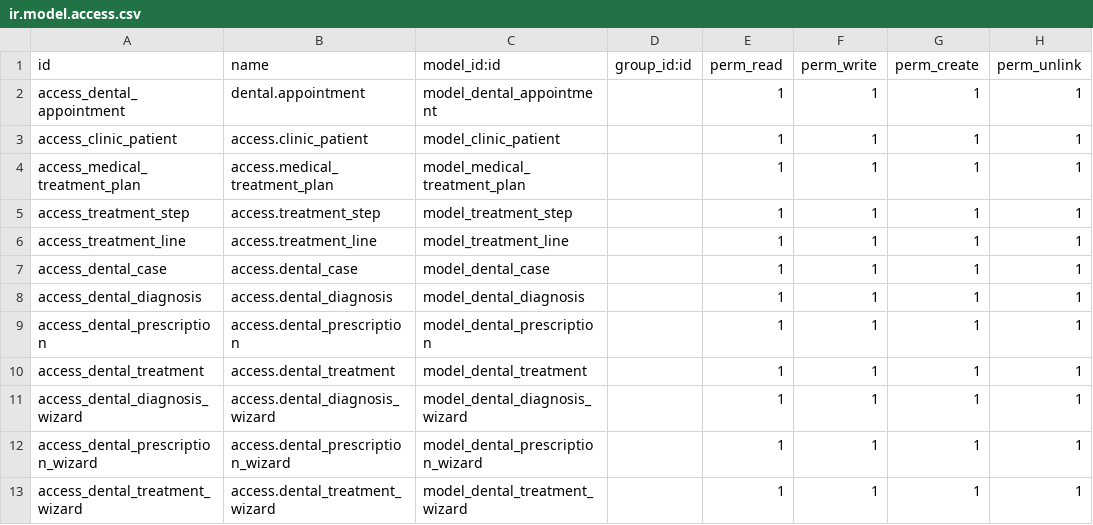
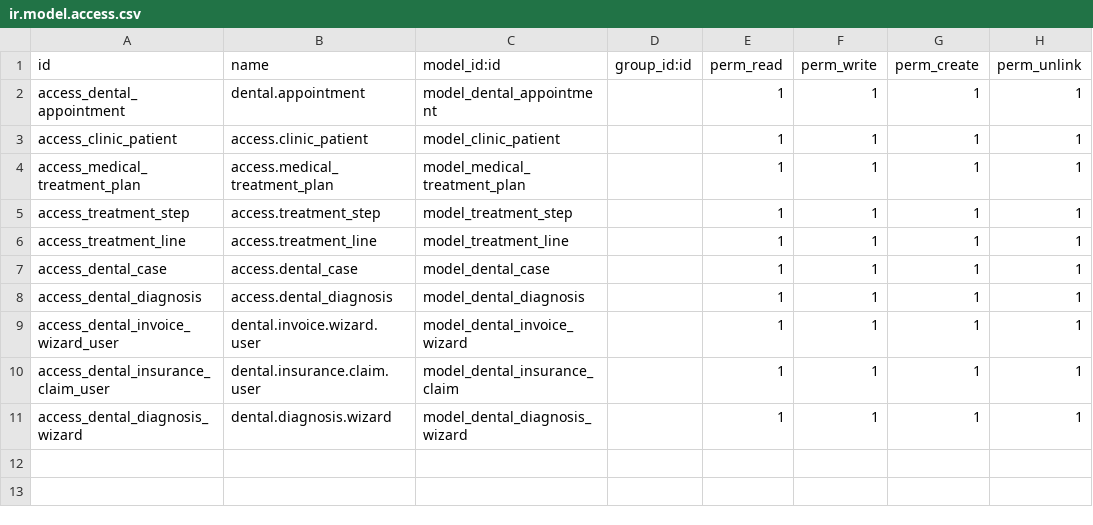
Before and after one commit to sayedanwar2000/clinic_management, a CSV file: clinic_management/security/ir.model.access.csv, drawn as a sheet.

```diff
--- a/clinic_management/security/ir.model.access.csv
+++ b/clinic_management/security/ir.model.access.csv
@@ -8,6 +8,4 @@ access_dental_case,access.dental_case,model_dental_case,,1,1,1,1
 access_dental_diagnosis,access.dental_diagnosis,model_dental_diagnosis,,1,1,1,1
-access_dental_prescription,access.dental_prescription,model_dental_prescription,,1,1,1,1
-access_dental_treatment,access.dental_treatment,model_dental_treatment,,1,1,1,1
-access_dental_diagnosis_wizard,access.dental_diagnosis_wizard,model_dental_diagnosis_wizard,,1,1,1,1
-access_dental_prescription_wizard,access.dental_prescription_wizard,model_dental_prescription_wizard,,1,1,1,1
-access_dental_treatment_wizard,access.dental_treatment_wizard,model_dental_treatment_wizard,,1,1,1,1
+access_dental_invoice_wizard_user,dental.invoice.wizard.user,model_dental_invoice_wizard,,1,1,1,1
+access_dental_insurance_claim_user,dental.insurance.claim.user,model_dental_insurance_claim,,1,1,1,1
+access_dental_diagnosis_wizard,dental.diagnosis.wizard,model_dental_diagnosis_wizard,,1,1,1,1
```
Also changed, not shown: 23 other files.
